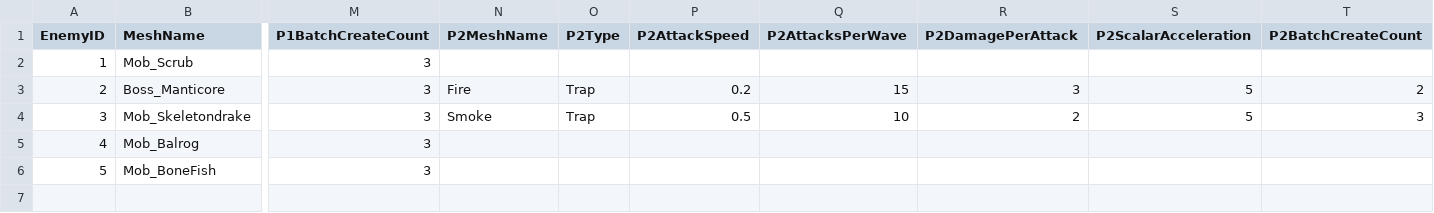
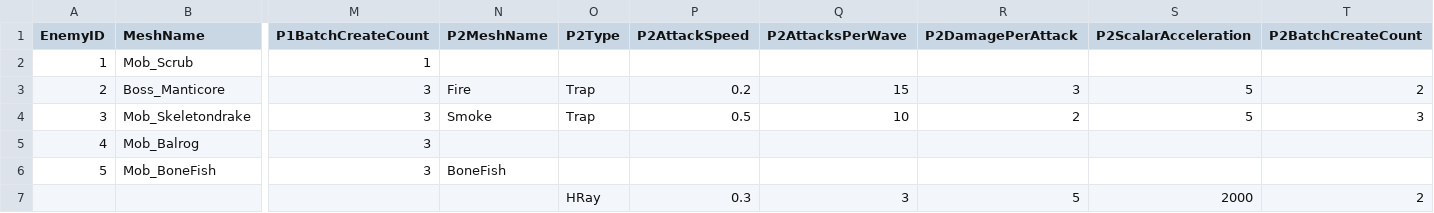
Before and after one commit to HalcionCyanide/SP3_T14N, a CSV file: Base/DrivenFiles/EnemyData.csv, drawn as a sheet; only a part is shown, gaps mark what is left out; rows hold the shown columns only; the diff names each change by its address in the sheet, - before the commit and + after, or states it on an @@ line.

Commit message:
writing down enemy's data.

```diff
--- a/Base/DrivenFiles/EnemyData.csv
+++ b/Base/DrivenFiles/EnemyData.csv
-M2 (P1BatchCreateCount): 3
+M2 (P1BatchCreateCount): 1
-N6 (P2MeshName): (empty)
+N6 (P2MeshName): BoneFish
+row 7:  |  |  |  | HRay | 0.3 | 3 | 5 | 2000 | 2
```
Also changed, not shown: Base/DrivenFiles/PlayerSave1.csv, 3 other files.
